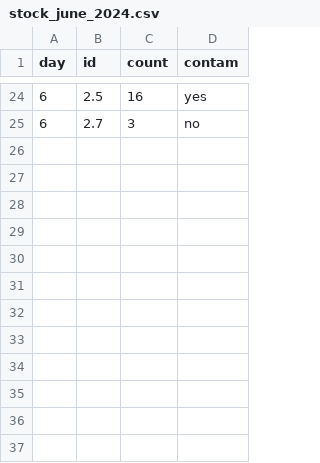
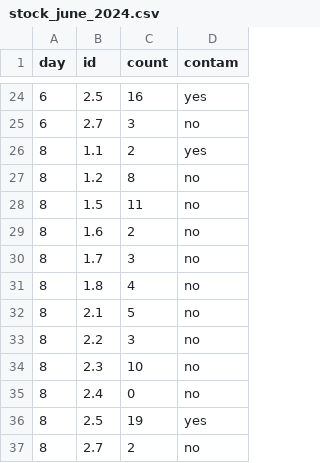
Before and after one commit to grade0ne/old-blog, a CSV file: data/stock_june_2024.csv, drawn as a sheet; only a part is shown, gaps mark what is left out; the diff names each change by its address in the sheet, - before the commit and + after, or states it on an @@ line.

```diff
--- a/data/stock_june_2024.csv
+++ b/data/stock_june_2024.csv
+row 26: 8 | 1.1 | 2 | yes
+row 27: 8 | 1.2 | 8 | no
+row 28: 8 | 1.5 | 11 | no
+row 29: 8 | 1.6 | 2 | no
+row 30: 8 | 1.7 | 3 | no
+row 31: 8 | 1.8 | 4 | no
+row 32: 8 | 2.1 | 5 | no
+row 33: 8 | 2.2 | 3 | no
+row 34: 8 | 2.3 | 10 | no
+row 35: 8 | 2.4 | 0 | no
+row 36: 8 | 2.5 | 19 | yes
+row 37: 8 | 2.7 | 2 | no
```
Also changed, not shown: 21 other files.
